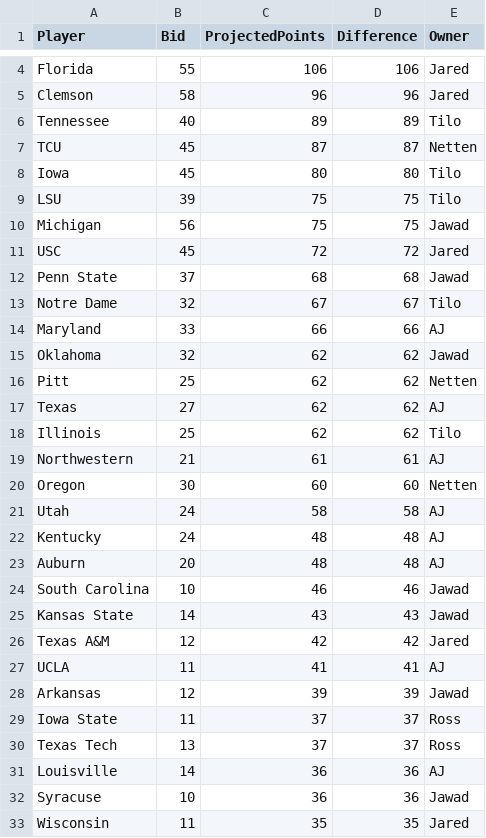
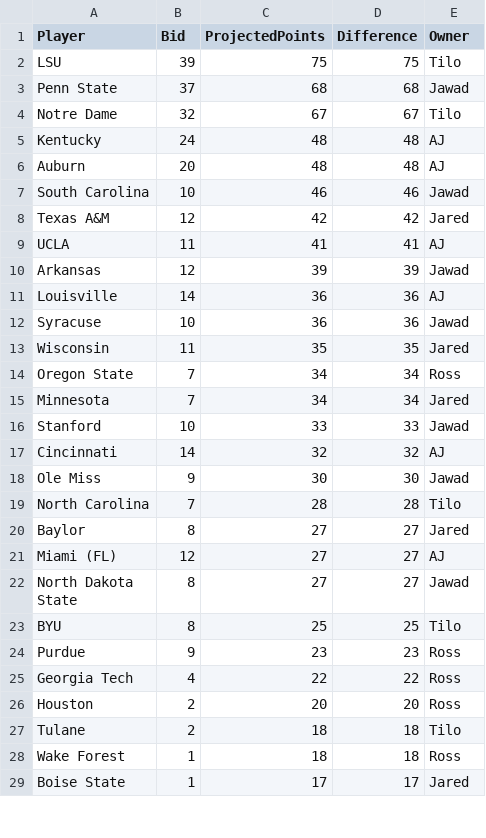
Before and after one commit to zo0o0ot/draft-scorer-nfl, a CSV file: leagify-result-stats/2023/2023Flops.csv, drawn as a sheet; only a part is shown, gaps mark what is left out; the shorter side is filled out with more unchanged rows; the diff covers the shown part only; the diff names each change by its address in the sheet, - before the commit and + after, or states it on an @@ line.

```diff
--- a/leagify-result-stats/2023/2023Flops.csv
+++ b/leagify-result-stats/2023/2023Flops.csv
-row 4: Florida | 55 | 106 | 106 | Jared
-row 5: Clemson | 58 | 96 | 96 | Jared
-row 6: Tennessee | 40 | 89 | 89 | Tilo
-row 7: TCU | 45 | 87 | 87 | Netten
-row 8: Iowa | 45 | 80 | 80 | Tilo
-row 10: Michigan | 56 | 75 | 75 | Jawad
-row 11: USC | 45 | 72 | 72 | Jared
-row 14: Maryland | 33 | 66 | 66 | AJ
-row 15: Oklahoma | 32 | 62 | 62 | Jawad
-row 16: Pitt | 25 | 62 | 62 | Netten
-row 17: Texas | 27 | 62 | 62 | AJ
-row 18: Illinois | 25 | 62 | 62 | Tilo
-row 19: Northwestern | 21 | 61 | 61 | AJ
-row 20: Oregon | 30 | 60 | 60 | Netten
-row 21: Utah | 24 | 58 | 58 | AJ
-row 25: Kansas State | 14 | 43 | 43 | Jawad
-row 29: Iowa State | 11 | 37 | 37 | Ross
-row 30: Texas Tech | 13 | 37 | 37 | Ross
```
Also changed, not shown: 4 removed rows elsewhere in this file, fantasy-draft/2023/2023FantasyDraft.csv, 5 other files.
